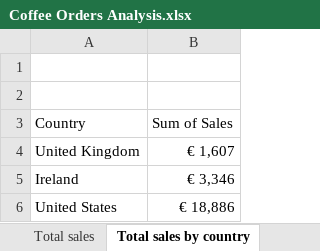
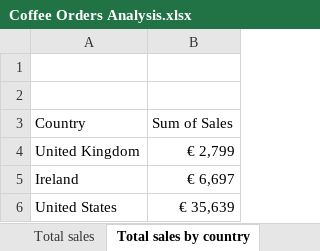
Before and after one commit to askador/excel-coffee-sales-analytics, an Excel workbook: Coffee Orders Analysis.xlsx, sheet Total sales by country, drawn as a sheet; values as stored, in another font and other column widths than the file's, no borders; the diff names each change by its address in the sheet, - before the commit and + after, or states it on an @@ line.

```diff
--- a/Coffee Orders Analysis.xlsx (sheet Total sales by country)
+++ b/Coffee Orders Analysis.xlsx (sheet Total sales by country)
-B4 (Sum of Sales): € 1,607
+B4 (Sum of Sales): € 2,799
-B5 (Sum of Sales): € 3,346
+B5 (Sum of Sales): € 6,697
-B6 (Sum of Sales): € 18,886
+B6 (Sum of Sales): € 35,639
```
Also changed, not shown: sheet Total sales, sheet products, sheet Top Customer, sheet Total Sales Dashboard, sheet orders, other sheet tabs, charts or pictures, 5 other files.
